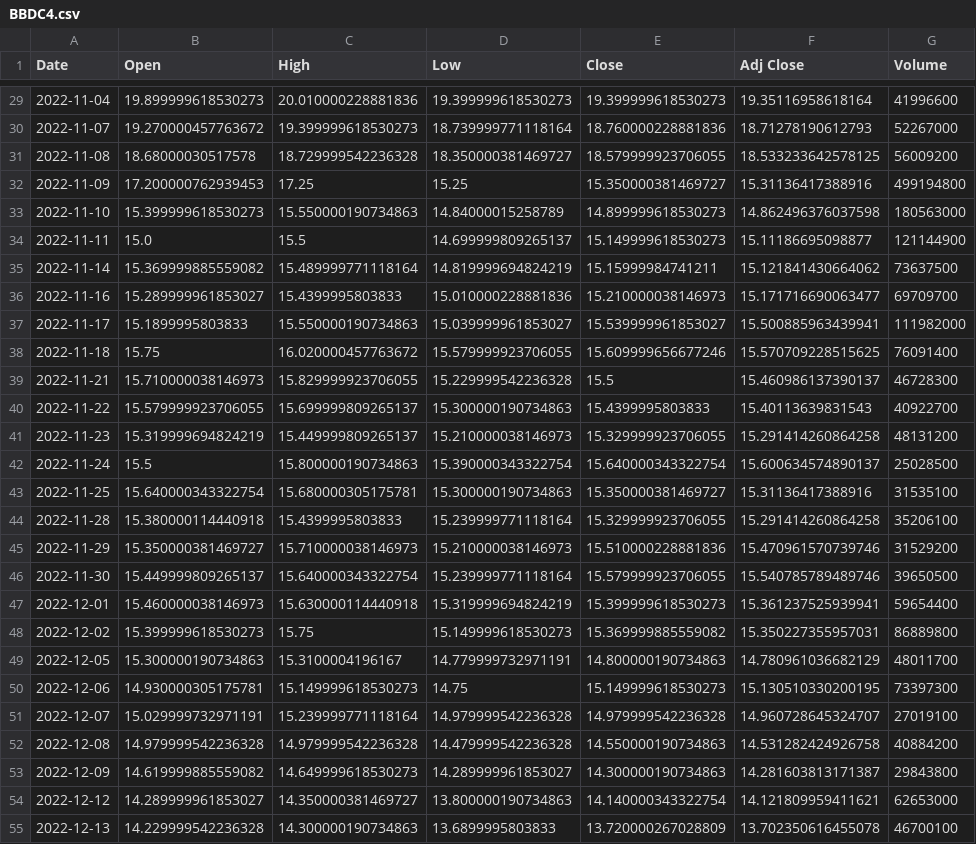
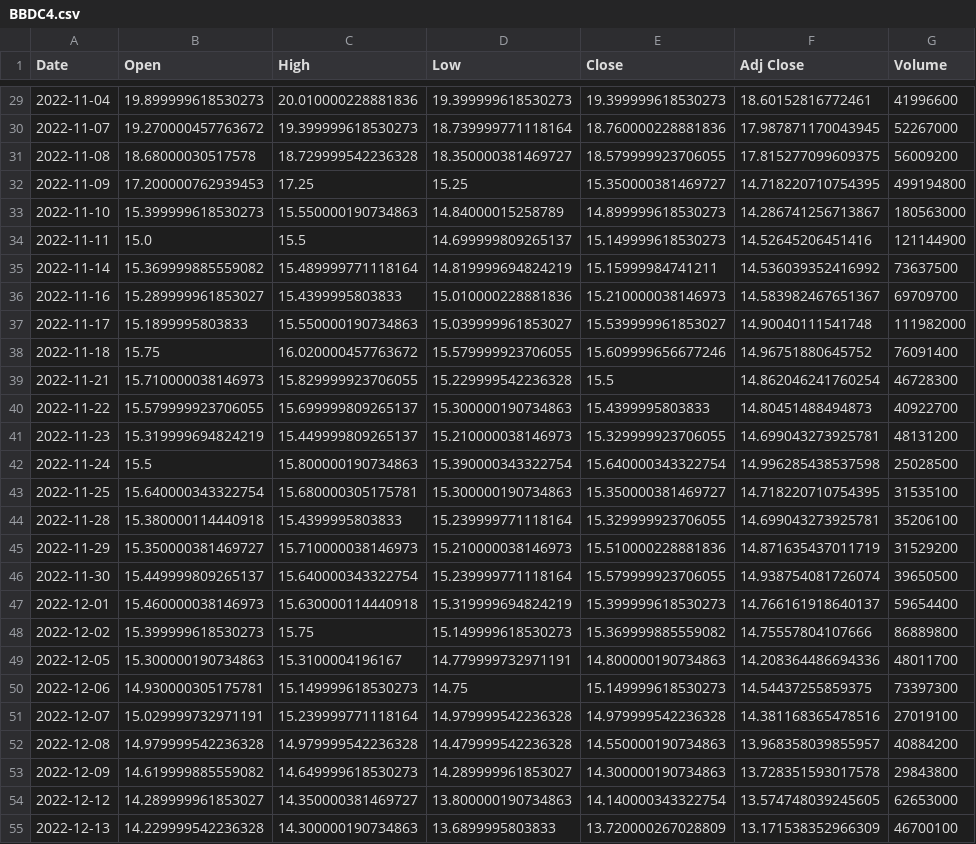
Before and after one commit to Hfelipini/5-Portfolio-Follow-up, a CSV file: output1/BBDC4.csv, drawn as a sheet; only a part is shown, gaps mark what is left out; the diff covers the shown part only; the diff names each change by its address in the sheet, - before the commit and + after, or states it on an @@ line.

```diff
--- a/output1/BBDC4.csv
+++ b/output1/BBDC4.csv
-F29 (Adj Close): 19.35116958618164
+F29 (Adj Close): 18.60152816772461
-F30 (Adj Close): 18.71278190612793
+F30 (Adj Close): 17.987871170043945
-F31 (Adj Close): 18.533233642578125
+F31 (Adj Close): 17.815277099609375
-F32 (Adj Close): 15.31136417388916
+F32 (Adj Close): 14.718220710754395
-F33 (Adj Close): 14.862496376037598
+F33 (Adj Close): 14.286741256713867
-F34 (Adj Close): 15.11186695098877
+F34 (Adj Close): 14.52645206451416
-F35 (Adj Close): 15.121841430664062
+F35 (Adj Close): 14.536039352416992
-F36 (Adj Close): 15.171716690063477
+F36 (Adj Close): 14.583982467651367
-F37 (Adj Close): 15.500885963439941
+F37 (Adj Close): 14.90040111541748
-F38 (Adj Close): 15.570709228515625
+F38 (Adj Close): 14.96751880645752
-F39 (Adj Close): 15.460986137390137
+F39 (Adj Close): 14.862046241760254
-F40 (Adj Close): 15.40113639831543
+F40 (Adj Close): 14.80451488494873
-F41 (Adj Close): 15.291414260864258
+F41 (Adj Close): 14.699043273925781
-F42 (Adj Close): 15.600634574890137
+F42 (Adj Close): 14.996285438537598
-F43 (Adj Close): 15.31136417388916
+F43 (Adj Close): 14.718220710754395
-F44 (Adj Close): 15.291414260864258
+F44 (Adj Close): 14.699043273925781
-F45 (Adj Close): 15.470961570739746
+F45 (Adj Close): 14.871635437011719
-F46 (Adj Close): 15.540785789489746
+F46 (Adj Close): 14.938754081726074
-F47 (Adj Close): 15.361237525939941
+F47 (Adj Close): 14.766161918640137
-F48 (Adj Close): 15.350227355957031
+F48 (Adj Close): 14.75557804107666
-F49 (Adj Close): 14.780961036682129
+F49 (Adj Close): 14.208364486694336
-F50 (Adj Close): 15.130510330200195
+F50 (Adj Close): 14.54437255859375
-F51 (Adj Close): 14.960728645324707
+F51 (Adj Close): 14.381168365478516
-F52 (Adj Close): 14.531282424926758
+F52 (Adj Close): 13.968358039855957
-F53 (Adj Close): 14.281603813171387
+F53 (Adj Close): 13.728351593017578
-F54 (Adj Close): 14.121809959411621
+F54 (Adj Close): 13.574748039245605
-F55 (Adj Close): 13.702350616455078
+F55 (Adj Close): 13.171538352966309
```
Also changed, not shown: 2 added rows and 44 edited cells elsewhere in this file, output1/BRKM5.csv, output1/EZTC3.csv, 38 other files.
